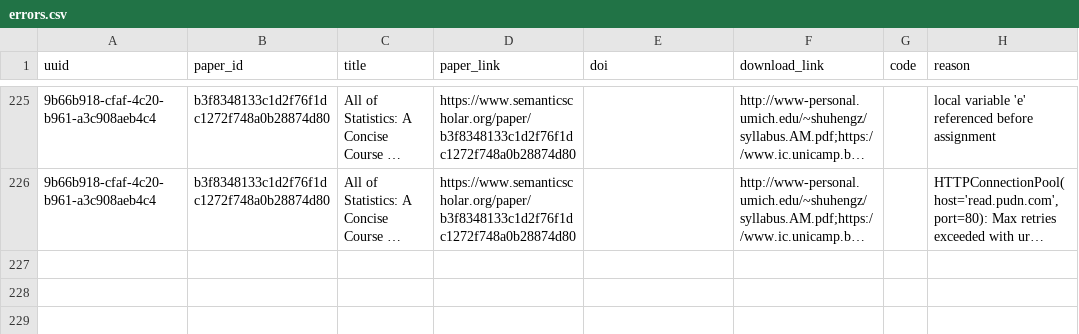
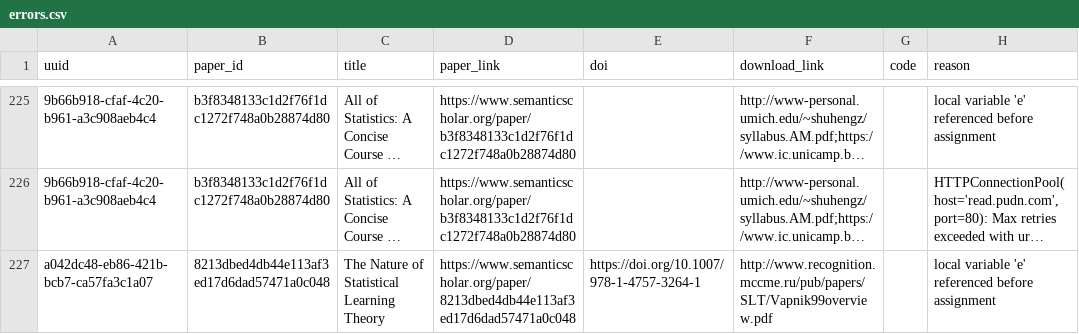
Before and after one commit to dev-SR/research-paper-downloader-pdf, a CSV file: data/info/errors.csv, drawn as a sheet; only a part is shown, gaps mark what is left out; long unchanged cells end in …; the diff names each change by its address in the sheet, - before the commit and + after, or states it on an @@ line.

```diff
--- a/data/info/errors.csv
+++ b/data/info/errors.csv
+row 227: a042dc48-eb86-421b-bcb7-ca57fa3c1a07 | 8213dbed4db44e113af3ed17d6dad57471a0c048 | The Nature of Statistical Learning Theory | https://www.semanticscholar.org/paper/8213dbed4db44e113af3ed17d6dad57471a0c048 | https://doi.org/10.1007/978-1-4757-3264-1 | http://www.recognition.mccme.ru/pub/papers/SLT/Vapnik99overview.pdf |  | local variable 'e' referenced before assignment
```
Also changed, not shown: data/info/done.csv, data/info/not_found.csv, 1 other file.
